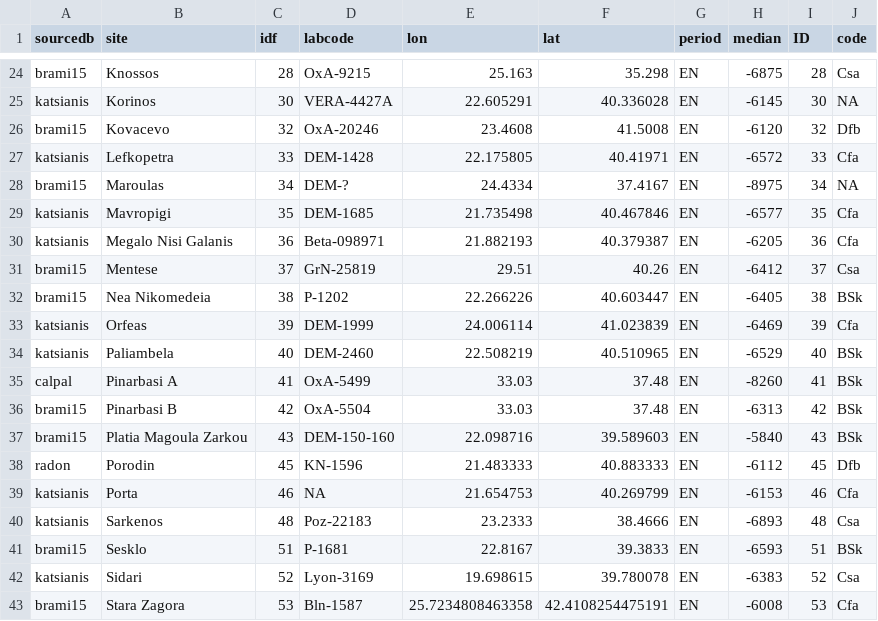
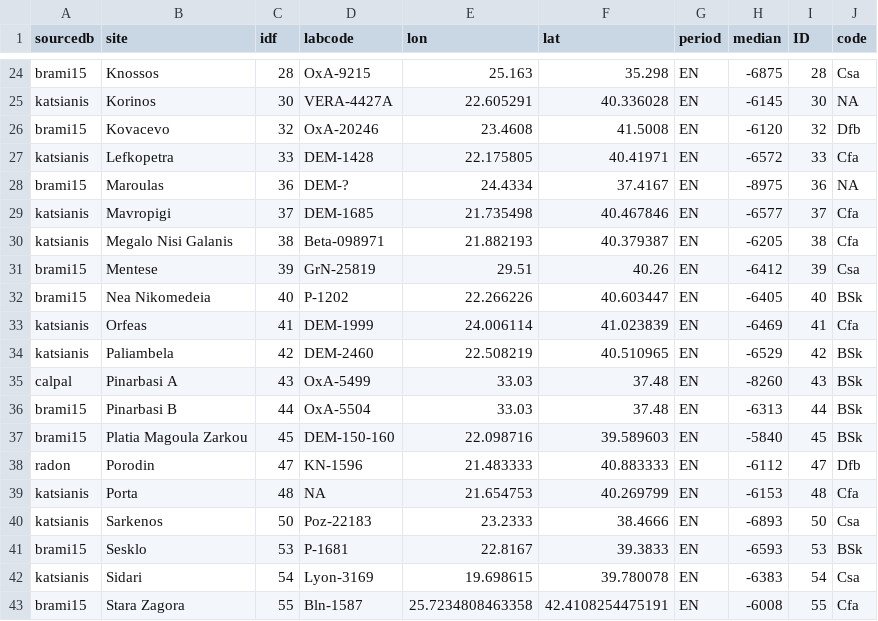
Before and after one commit to zoometh/neonet, a TSV file: doc/talks/2024-asd/img/img2/isochr-5800-BC-MedEast-koppen_8k.tsv, drawn as a sheet; only a part is shown, gaps mark what is left out; the diff covers the shown part only.

```diff
--- a/doc/talks/2024-asd/img/img2/isochr-5800-BC-MedEast-koppen_8k.tsv
+++ b/doc/talks/2024-asd/img/img2/isochr-5800-BC-MedEast-koppen_8k.tsv
@@ -27,17 +27,17 @@
 "katsianis"	"Lefkopetra"	33	"DEM-1428"	22.175805	40.41971	"EN"	-6572	33	"Cfa"
-"brami15"	"Maroulas"	34	"DEM-?"	24.4334	37.4167	"EN"	-8975	34	NA
-"katsianis"	"Mavropigi"	35	"DEM-1685"	21.735498	40.467846	"EN"	-6577	35	"Cfa"
-"katsianis"	"Megalo Nisi Galanis"	36	"Beta-098971"	21.882193	40.379387	"EN"	-6205	36	"Cfa"
-"brami15"	"Mentese"	37	"GrN-25819"	29.51	40.26	"EN"	-6412	37	"Csa"
-"brami15"	"Nea Nikomedeia"	38	"P-1202"	22.266226	40.603447	"EN"	-6405	38	"BSk"
-"katsianis"	"Orfeas"	39	"DEM-1999"	24.006114	41.023839	"EN"	-6469	39	"Cfa"
-"katsianis"	"Paliambela"	40	"DEM-2460"	22.508219	40.510965	"EN"	-6529	40	"BSk"
-"calpal"	"Pinarbasi A"	41	"OxA-5499"	33.03	37.48	"EN"	-8260	41	"BSk"
-"brami15"	"Pinarbasi B"	42	"OxA-5504"	33.03	37.48	"EN"	-6313	42	"BSk"
-"brami15"	"Platia Magoula Zarkou"	43	"DEM-150-160"	22.098716	39.589603	"EN"	-5840	43	"BSk"
-"radon"	"Porodin"	45	"KN-1596"	21.483333	40.883333	"EN"	-6112	45	"Dfb"
-"katsianis"	"Porta"	46	NA	21.654753	40.269799	"EN"	-6153	46	"Cfa"
-"katsianis"	"Sarkenos"	48	"Poz-22183"	23.2333	38.4666	"EN"	-6893	48	"Csa"
-"brami15"	"Sesklo"	51	"P-1681"	22.8167	39.3833	"EN"	-6593	51	"BSk"
-"katsianis"	"Sidari"	52	"Lyon-3169"	19.698615	39.780078	"EN"	-6383	52	"Csa"
-"brami15"	"Stara Zagora"	53	"Bln-1587"	25.7234808463358	42.4108254475191	"EN"	-6008	53	"Cfa"
+"brami15"	"Maroulas"	36	"DEM-?"	24.4334	37.4167	"EN"	-8975	36	NA
+"katsianis"	"Mavropigi"	37	"DEM-1685"	21.735498	40.467846	"EN"	-6577	37	"Cfa"
+"katsianis"	"Megalo Nisi Galanis"	38	"Beta-098971"	21.882193	40.379387	"EN"	-6205	38	"Cfa"
+"brami15"	"Mentese"	39	"GrN-25819"	29.51	40.26	"EN"	-6412	39	"Csa"
+"brami15"	"Nea Nikomedeia"	40	"P-1202"	22.266226	40.603447	"EN"	-6405	40	"BSk"
+"katsianis"	"Orfeas"	41	"DEM-1999"	24.006114	41.023839	"EN"	-6469	41	"Cfa"
+"katsianis"	"Paliambela"	42	"DEM-2460"	22.508219	40.510965	"EN"	-6529	42	"BSk"
+"calpal"	"Pinarbasi A"	43	"OxA-5499"	33.03	37.48	"EN"	-8260	43	"BSk"
+"brami15"	"Pinarbasi B"	44	"OxA-5504"	33.03	37.48	"EN"	-6313	44	"BSk"
+"brami15"	"Platia Magoula Zarkou"	45	"DEM-150-160"	22.098716	39.589603	"EN"	-5840	45	"BSk"
+"radon"	"Porodin"	47	"KN-1596"	21.483333	40.883333	"EN"	-6112	47	"Dfb"
+"katsianis"	"Porta"	48	NA	21.654753	40.269799	"EN"	-6153	48	"Cfa"
+"katsianis"	"Sarkenos"	50	"Poz-22183"	23.2333	38.4666	"EN"	-6893	50	"Csa"
+"brami15"	"Sesklo"	53	"P-1681"	22.8167	39.3833	"EN"	-6593	53	"BSk"
+"katsianis"	"Sidari"	54	"Lyon-3169"	19.698615	39.780078	"EN"	-6383	54	"Csa"
+"brami15"	"Stara Zagora"	55	"Bln-1587"	25.7234808463358	42.4108254475191	"EN"	-6008	55	"Cfa"
```
Also changed, not shown: 2 added rows, 1 removed row and 11 edited cells elsewhere in this file, doc/talks/2024-asd/img/img2/isochr-6200-BC-MedEast-koppen_8k.tsv, doc/talks/2024-asd/img/img2/isochr-6600-BC-MedEast-koppen_9k.tsv, 27 other files.
